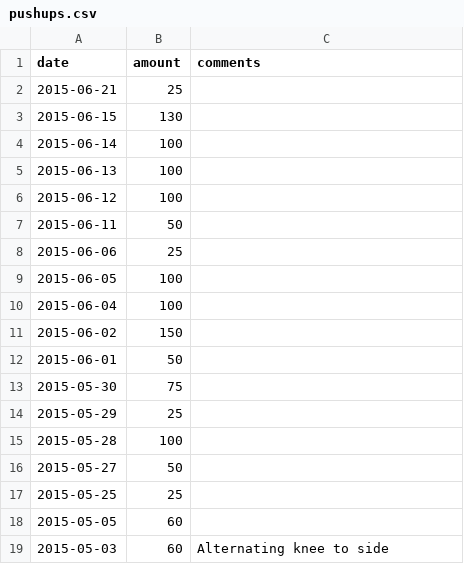
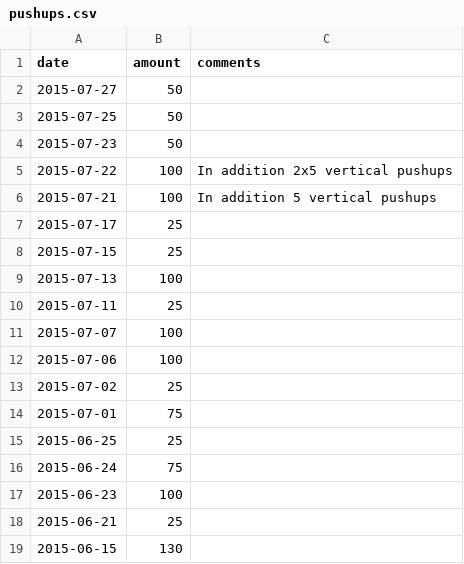
Before and after one commit to jannecederberg/jannecederberg.github.io, a CSV file: _data/pushups.csv, drawn as a sheet; only a part is shown; the shorter side is filled out with more unchanged rows; the diff names each change by its address in the sheet, - before the commit and + after, or states it on an @@ line.

Commit message:
Add pushups since mid-June 2015

```diff
--- a/_data/pushups.csv
+++ b/_data/pushups.csv
+row 2: 2015-07-27 | 50
+row 3: 2015-07-25 | 50
+row 4: 2015-07-23 | 50
+row 5: 2015-07-22 | 100 | In addition 2x5 vertical pushups
+row 6: 2015-07-21 | 100 | In addition 5 vertical pushups
+row 7: 2015-07-17 | 25
+row 8: 2015-07-15 | 25
+row 9: 2015-07-13 | 100
+row 10: 2015-07-11 | 25
+row 11: 2015-07-07 | 100
+row 12: 2015-07-06 | 100
+row 13: 2015-07-02 | 25
+row 14: 2015-07-01 | 75
+row 15: 2015-06-25 | 25
+row 16: 2015-06-24 | 75
+row 17: 2015-06-23 | 100
```
